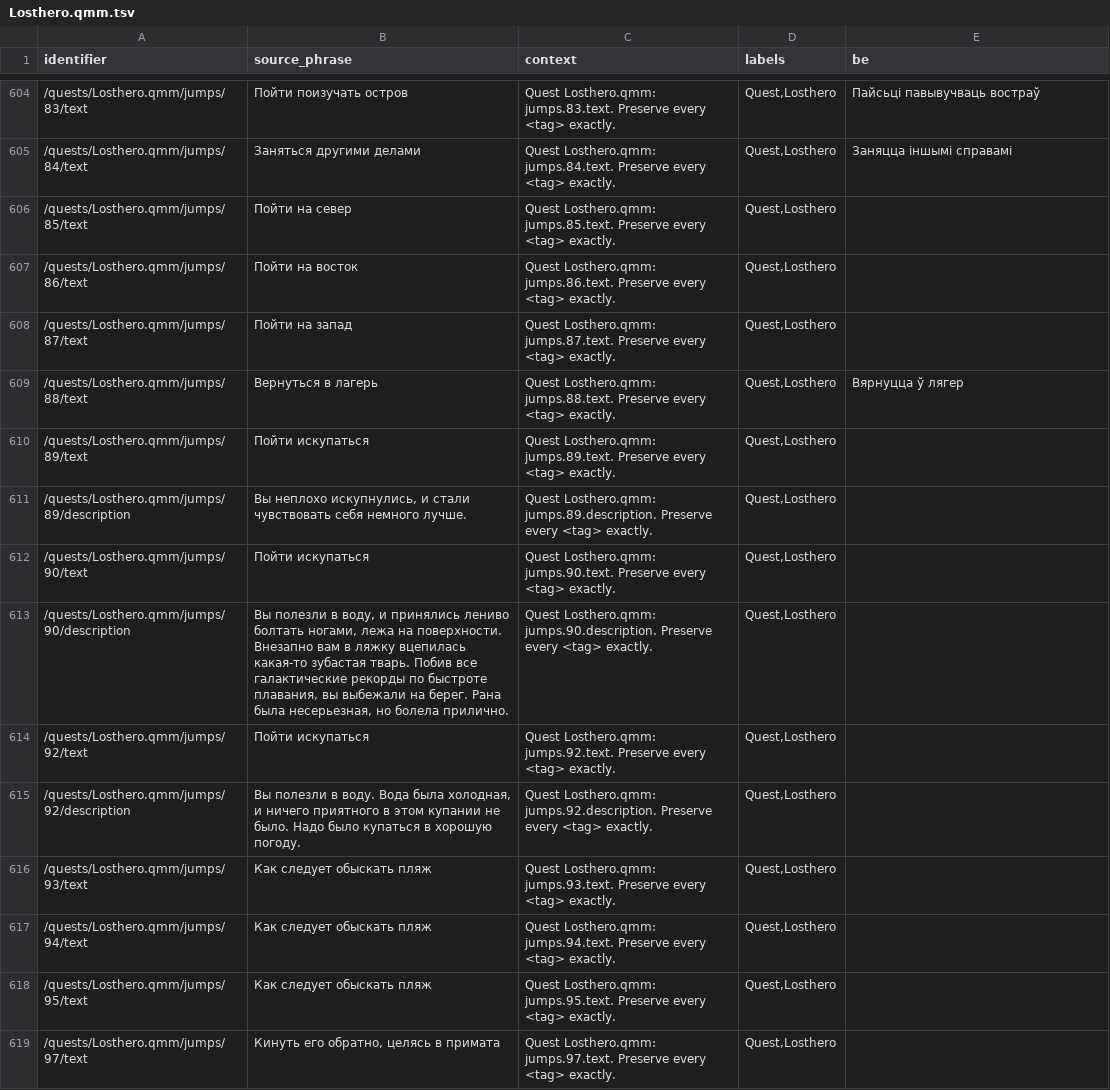
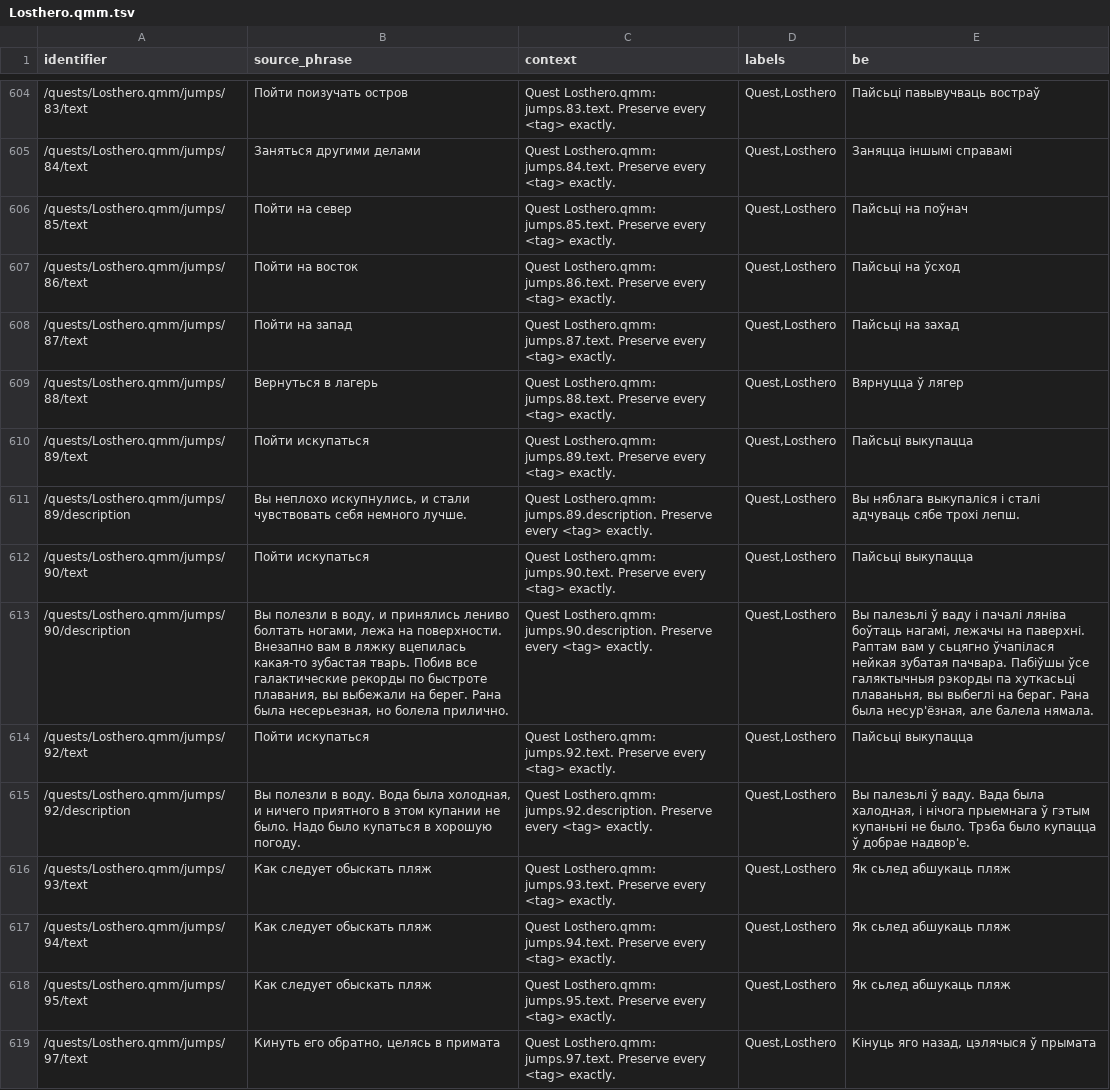
Before and after one commit to siarhei-zavadski/space-rangers-be-translation, a TSV file: corpus/quests/Losthero.qmm.tsv, drawn as a sheet; only a part is shown, gaps mark what is left out; the diff covers the shown part only; the diff names each change by its address in the sheet, - before the commit and + after, or states it on an @@ line.

```diff
--- a/corpus/quests/Losthero.qmm.tsv
+++ b/corpus/quests/Losthero.qmm.tsv
-E606 (be): (empty)
+E606 (be): Пайсьці на поўнач
-E607 (be): (empty)
+E607 (be): Пайсьці на ўсход
-E608 (be): (empty)
+E608 (be): Пайсьці на захад
-E610 (be): (empty)
+E610 (be): Пайсьці выкупацца
-E611 (be): (empty)
+E611 (be): Вы няблага выкупаліся і сталі адчуваць сябе трохі лепш.
-E612 (be): (empty)
+E612 (be): Пайсьці выкупацца
-E613 (be): (empty)
+E613 (be): Вы палезьлі ў ваду і пачалі ляніва боўтаць нагамі, лежачы на паверхні. Раптам вам у сьцягно ўчапілася нейкая зубатая пачвара. Пабіўшы ўсе галяктычныя рэкорды па хуткасьці плаваньня, вы выбеглі на бераг. Рана была несур'ёзная, але балела нямала.
-E614 (be): (empty)
+E614 (be): Пайсьці выкупацца
-E615 (be): (empty)
+E615 (be): Вы палезьлі ў ваду. Вада была халодная, і нічога прыемнага ў гэтым купаньні не было. Трэба было купацца ў добрае надвор'е.
-E616:E618 (be): (empty)
+E616:E618 (be): Як сьлед абшукаць пляж
-E619 (be): (empty)
+E619 (be): Кінуць яго назад, цэлячыся ў прымата
```
Also changed, not shown: 12 edited cells elsewhere in this file, TERMBASE.tsv.
